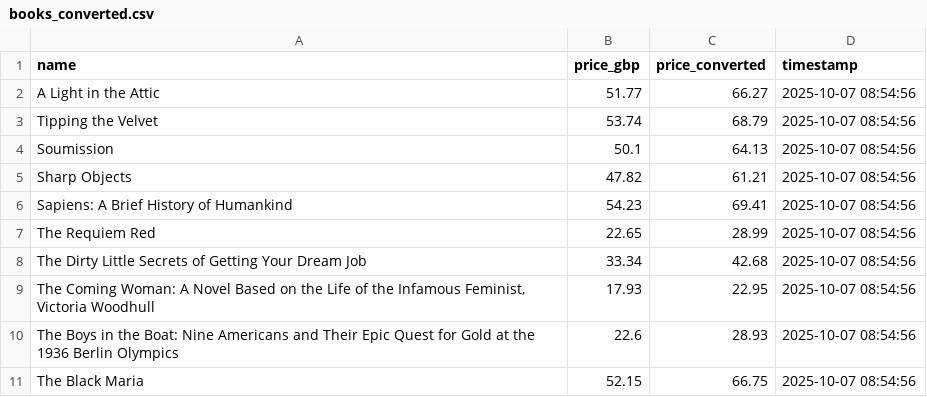
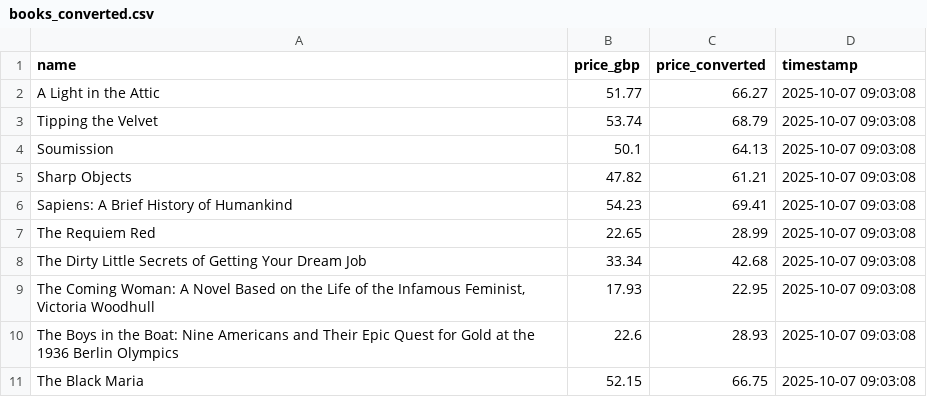
Before and after one commit to koeirono/currency_scraper, a CSV file: books_converted.csv, drawn as a sheet.

```diff
--- a/books_converted.csv
+++ b/books_converted.csv
@@ -1,11 +1,11 @@
 name,price_gbp,price_converted,timestamp
-A Light in the Attic,51.77,66.27,2025-10-07 08:54:56
-Tipping the Velvet,53.74,68.79,2025-10-07 08:54:56
-Soumission,50.1,64.13,2025-10-07 08:54:56
-Sharp Objects,47.82,61.21,2025-10-07 08:54:56
-Sapiens: A Brief History of Humankind,54.23,69.41,2025-10-07 08:54:56
-The Requiem Red,22.65,28.99,2025-10-07 08:54:56
-The Dirty Little Secrets of Getting Your Dream Job,33.34,42.68,2025-10-07 08:54:56
-"The Coming Woman: A Novel Based on the Life of the Infamous Feminist, Victoria Woodhull",17.93,22.95,2025-10-07 08:54:56
-The Boys in the Boat: Nine Americans and Their Epic Quest for Gold at the 1936 Berlin Olympics,22.6,28.93,2025-10-07 08:54:56
-The Black Maria,52.15,66.75,2025-10-07 08:54:56
+A Light in the Attic,51.77,66.27,2025-10-07 09:03:08
+Tipping the Velvet,53.74,68.79,2025-10-07 09:03:08
+Soumission,50.1,64.13,2025-10-07 09:03:08
+Sharp Objects,47.82,61.21,2025-10-07 09:03:08
+Sapiens: A Brief History of Humankind,54.23,69.41,2025-10-07 09:03:08
+The Requiem Red,22.65,28.99,2025-10-07 09:03:08
+The Dirty Little Secrets of Getting Your Dream Job,33.34,42.68,2025-10-07 09:03:08
+"The Coming Woman: A Novel Based on the Life of the Infamous Feminist, Victoria Woodhull",17.93,22.95,2025-10-07 09:03:08
+The Boys in the Boat: Nine Americans and Their Epic Quest for Gold at the 1936 Berlin Olympics,22.6,28.93,2025-10-07 09:03:08
+The Black Maria,52.15,66.75,2025-10-07 09:03:08
```
Also changed, not shown: 1 other file.
